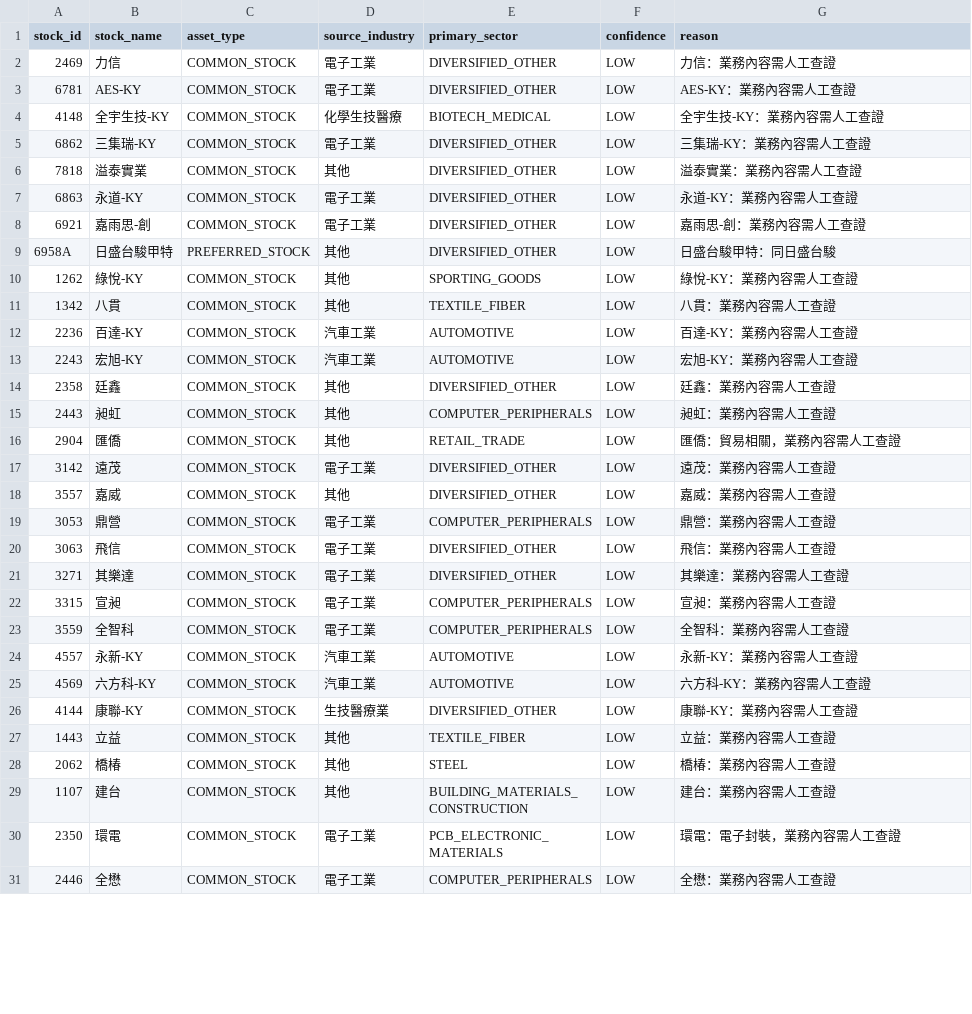
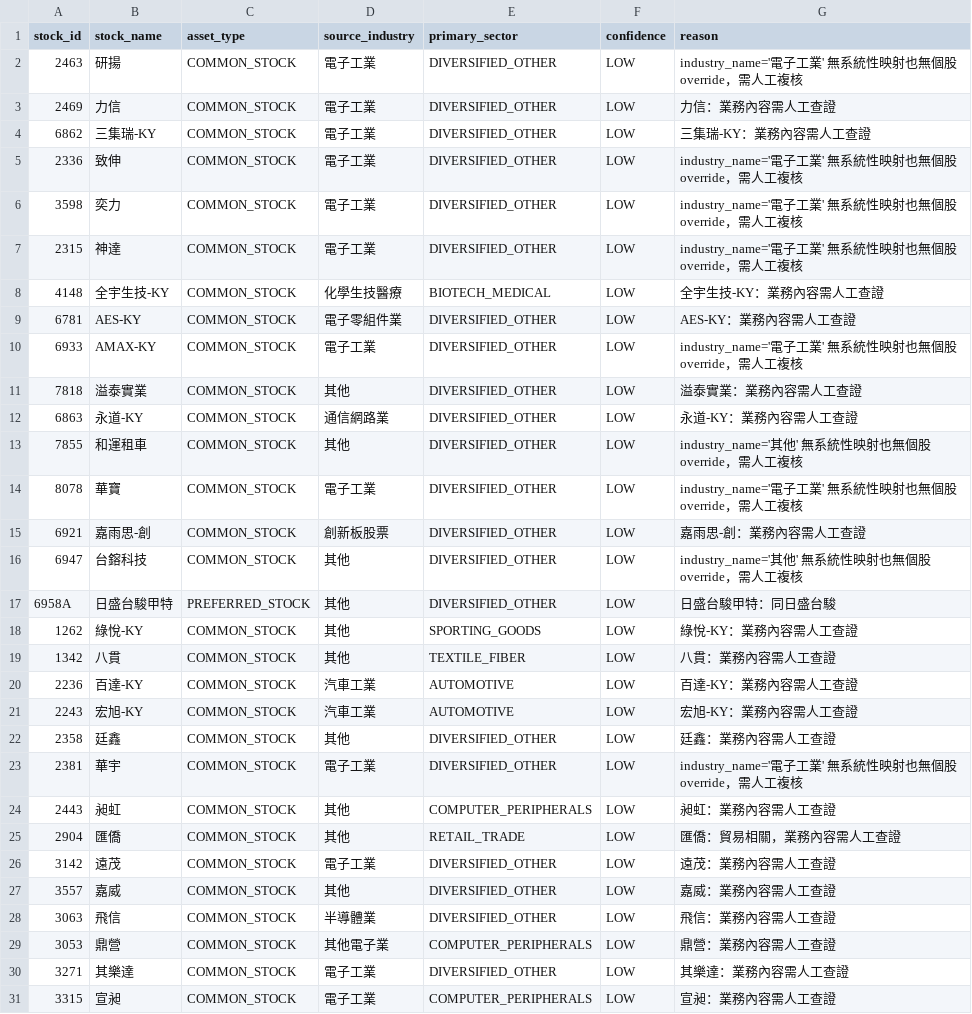
Before and after one commit to yhchien/always-stock, a CSV file: docs/plans/canonical_classification/sector_mapping_manual_review.csv, drawn as a sheet; only a part is shown; the shorter side is filled out with more unchanged rows; the diff covers the shown part only.

```diff
--- a/docs/plans/canonical_classification/sector_mapping_manual_review.csv
+++ b/docs/plans/canonical_classification/sector_mapping_manual_review.csv
@@ -1,9 +1,17 @@
 stock_id,stock_name,asset_type,source_industry,primary_sector,confidence,reason
+2463,研揚,COMMON_STOCK,電子工業,DIVERSIFIED_OTHER,LOW,industry_name='電子工業' 無系統性映射也無個股 override，需人工複核
 2469,力信,COMMON_STOCK,電子工業,DIVERSIFIED_OTHER,LOW,力信：業務內容需人工查證
-6781,AES-KY,COMMON_STOCK,電子工業,DIVERSIFIED_OTHER,LOW,AES-KY：業務內容需人工查證
+6862,三集瑞-KY,COMMON_STOCK,電子工業,DIVERSIFIED_OTHER,LOW,三集瑞-KY：業務內容需人工查證
+2336,致伸,COMMON_STOCK,電子工業,DIVERSIFIED_OTHER,LOW,industry_name='電子工業' 無系統性映射也無個股 override，需人工複核
+3598,奕力,COMMON_STOCK,電子工業,DIVERSIFIED_OTHER,LOW,industry_name='電子工業' 無系統性映射也無個股 override，需人工複核
+2315,神達,COMMON_STOCK,電子工業,DIVERSIFIED_OTHER,LOW,industry_name='電子工業' 無系統性映射也無個股 override，需人工複核
 4148,全宇生技-KY,COMMON_STOCK,化學生技醫療,BIOTECH_MEDICAL,LOW,全宇生技-KY：業務內容需人工查證
-6862,三集瑞-KY,COMMON_STOCK,電子工業,DIVERSIFIED_OTHER,LOW,三集瑞-KY：業務內容需人工查證
+6781,AES-KY,COMMON_STOCK,電子零組件業,DIVERSIFIED_OTHER,LOW,AES-KY：業務內容需人工查證
+6933,AMAX-KY,COMMON_STOCK,電子工業,DIVERSIFIED_OTHER,LOW,industry_name='電子工業' 無系統性映射也無個股 override，需人工複核
 7818,溢泰實業,COMMON_STOCK,其他,DIVERSIFIED_OTHER,LOW,溢泰實業：業務內容需人工查證
-6863,永道-KY,COMMON_STOCK,電子工業,DIVERSIFIED_OTHER,LOW,永道-KY：業務內容需人工查證
-6921,嘉雨思-創,COMMON_STOCK,電子工業,DIVERSIFIED_OTHER,LOW,嘉雨思-創：業務內容需人工查證
+6863,永道-KY,COMMON_STOCK,通信網路業,DIVERSIFIED_OTHER,LOW,永道-KY：業務內容需人工查證
+7855,和運租車,COMMON_STOCK,其他,DIVERSIFIED_OTHER,LOW,industry_name='其他' 無系統性映射也無個股 override，需人工複核
+8078,華寶,COMMON_STOCK,電子工業,DIVERSIFIED_OTHER,LOW,industry_name='電子工業' 無系統性映射也無個股 override，需人工複核
+6921,嘉雨思-創,COMMON_STOCK,創新板股票,DIVERSIFIED_OTHER,LOW,嘉雨思-創：業務內容需人工查證
+6947,台鎔科技,COMMON_STOCK,其他,DIVERSIFIED_OTHER,LOW,industry_name='其他' 無系統性映射也無個股 override，需人工複核
 6958A,日盛台駿甲特,PREFERRED_STOCK,其他,DIVERSIFIED_OTHER,LOW,日盛台駿甲特：同日盛台駿
@@ -14,2 +22,3 @@
 2358,廷鑫,COMMON_STOCK,其他,DIVERSIFIED_OTHER,LOW,廷鑫：業務內容需人工查證
+2381,華宇,COMMON_STOCK,電子工業,DIVERSIFIED_OTHER,LOW,industry_name='電子工業' 無系統性映射也無個股 override，需人工複核
 2443,昶虹,COMMON_STOCK,其他,COMPUTER_PERIPHERALS,LOW,昶虹：業務內容需人工查證
@@ -18,4 +27,4 @@
 3557,嘉威,COMMON_STOCK,其他,DIVERSIFIED_OTHER,LOW,嘉威：業務內容需人工查證
-3053,鼎營,COMMON_STOCK,電子工業,COMPUTER_PERIPHERALS,LOW,鼎營：業務內容需人工查證
-3063,飛信,COMMON_STOCK,電子工業,DIVERSIFIED_OTHER,LOW,飛信：業務內容需人工查證
+3063,飛信,COMMON_STOCK,半導體業,DIVERSIFIED_OTHER,LOW,飛信：業務內容需人工查證
+3053,鼎營,COMMON_STOCK,其他電子業,COMPUTER_PERIPHERALS,LOW,鼎營：業務內容需人工查證
 3271,其樂達,COMMON_STOCK,電子工業,DIVERSIFIED_OTHER,LOW,其樂達：業務內容需人工查證
```
Also changed, not shown: 2 added rows, 1 moved row and 1 edited cell elsewhere in this file, docs/plans/canonical_classification/catch_all_remap_report.csv, docs/plans/canonical_classification/etf_classification.csv, 7 other files.
